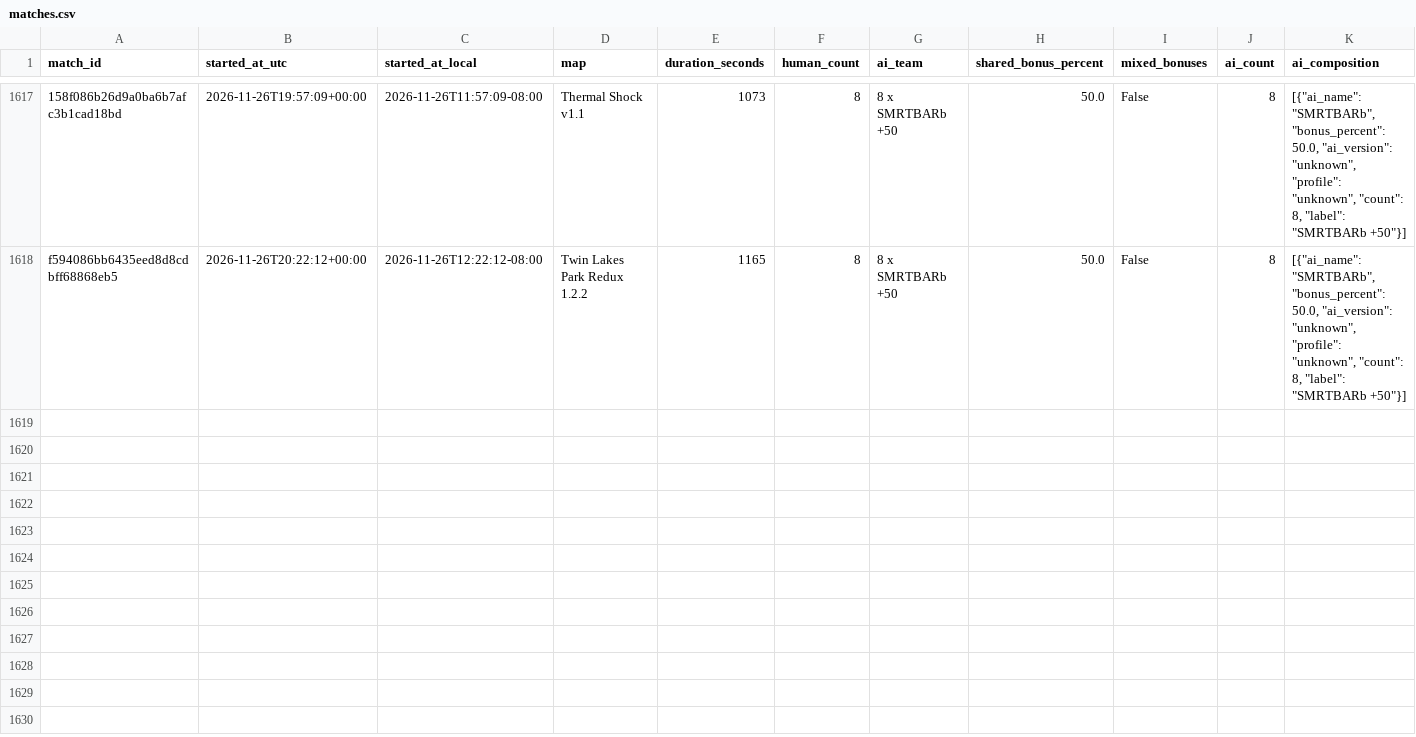
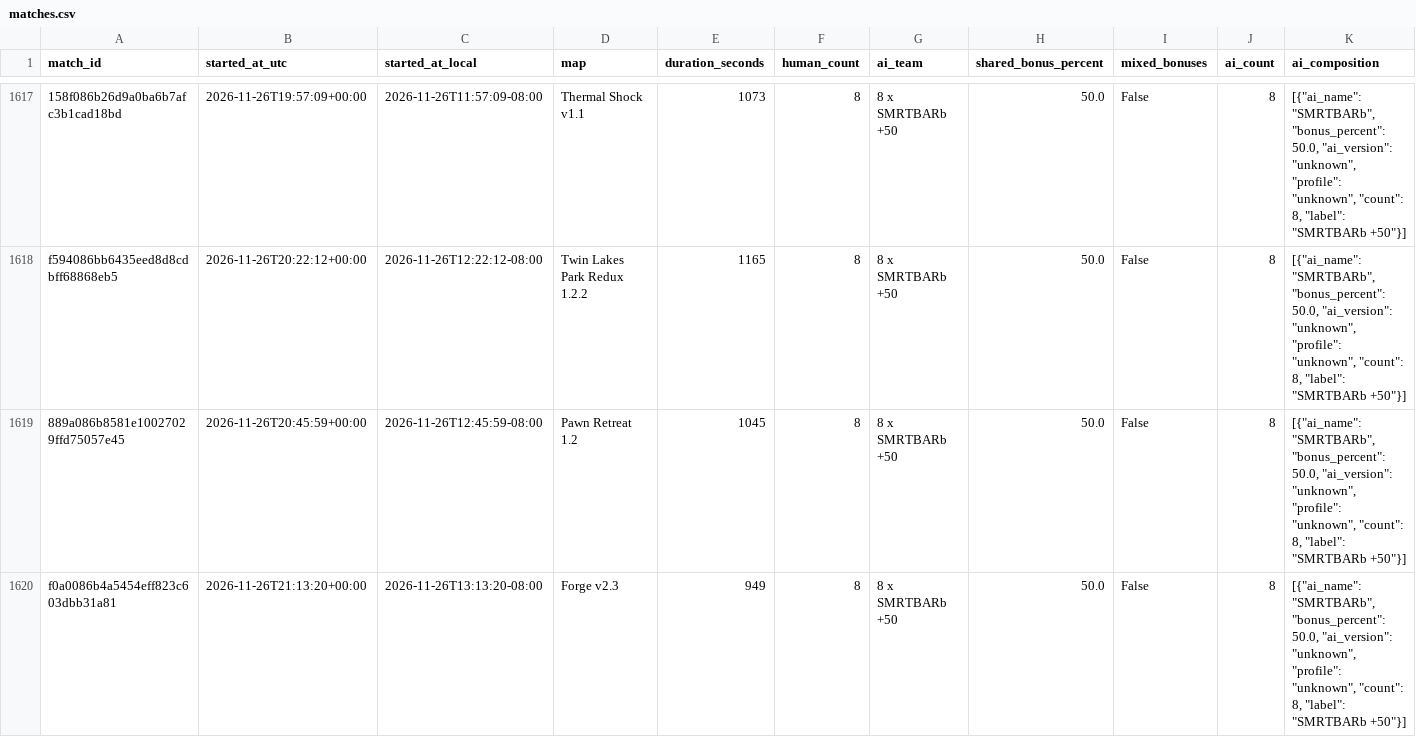
Before and after one commit to Barscrewl/BarbOS, a CSV file: public/fixed_seed/matches.csv, drawn as a sheet; only a part is shown, gaps mark what is left out; rows hold the shown columns only; the diff names each change by its address in the sheet, - before the commit and + after, or states it on an @@ line.

```diff
--- a/public/fixed_seed/matches.csv
+++ b/public/fixed_seed/matches.csv
+row 1619: 889a086b8581e10027029ffd75057e45 | 2026-11-26T20:45:59+00:00 | 2026-11-26T12:45:59-08:00 | Pawn Retreat 1.2 | 1045 | 8 | 8 x SMRTBARb +50 | 50.0 | False | 8 | [{"ai_name": "SMRTBARb", "bonus_percent": 50.0, "ai_version": "unknown", "profile": "unknown", "count": 8, "label": "SMRTBARb +50"}]
+row 1620: f0a0086b4a5454eff823c603dbb31a81 | 2026-11-26T21:13:20+00:00 | 2026-11-26T13:13:20-08:00 | Forge v2.3 | 949 | 8 | 8 x SMRTBARb +50 | 50.0 | False | 8 | [{"ai_name": "SMRTBARb", "bonus_percent": 50.0, "ai_version": "unknown", "profile": "unknown", "count": 8, "label": "SMRTBARb +50"}]
```
Also changed, not shown: data/matches_index.csv, public/matches.csv, 15 other files.
